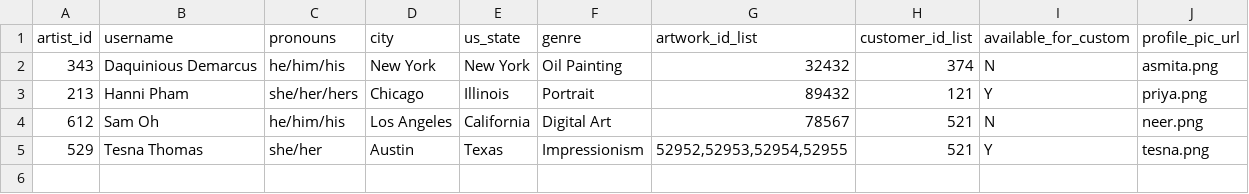
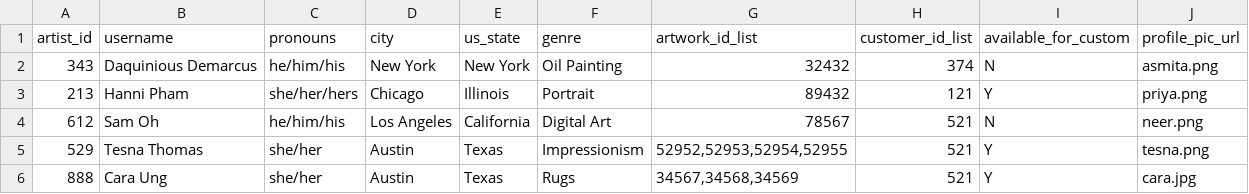
Before and after one commit to ethany04/Bzzaart, a CSV file: Backend/db/data_files/Artists.csv, drawn as a sheet; the diff names each change by its address in the sheet, - before the commit and + after, or states it on an @@ line.

```diff
--- a/Backend/db/data_files/Artists.csv
+++ b/Backend/db/data_files/Artists.csv
+row 6: 888 | Cara Ung | she/her | Austin | Texas | Rugs | 34567,34568,34569 | 521 | Y | cara.jpg
```
Also changed, not shown: Backend/db/data_files/Artworks.csv, 1 other file.
